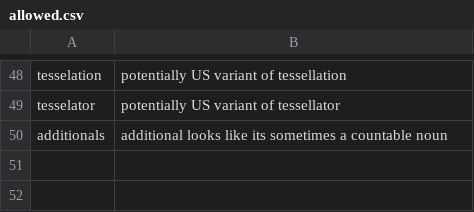
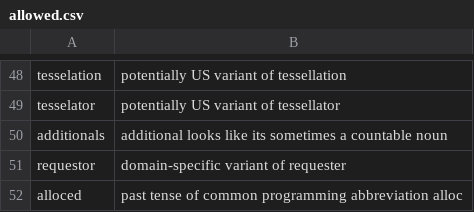
Before and after one commit to crate-ci/typos, a CSV file: crates/typos-dict/assets/allowed.csv, drawn as a sheet; only a part is shown, gaps mark what is left out.

Commit message:
fix(dict): Recognize alloced and requestor
Part of #1150

```diff
--- a/crates/typos-dict/assets/allowed.csv
+++ b/crates/typos-dict/assets/allowed.csv
@@ -50 +50,3 @@ tesselator,potentially US variant of tessellator
 additionals,additional looks like its sometimes a countable noun
+requestor,domain-specific variant of requester
+alloced,past tense of common programming abbreviation alloc
```
Also changed, not shown: 2 other files.
